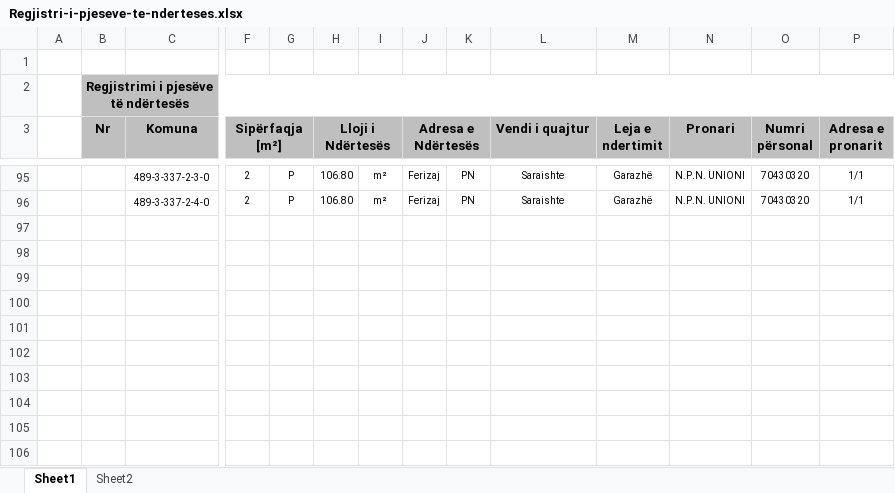
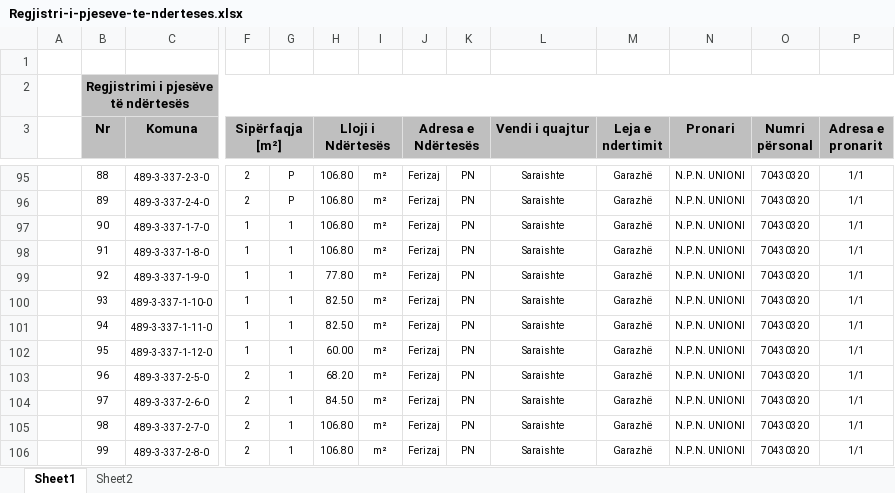
Before and after one commit to geo-coding/Unioni-337-0-Objekti, an Excel workbook: 5-Njësit-Banesore/regjistri/Regjistri-i-pjeseve-te-nderteses.xlsx, sheet Sheet1, drawn as a sheet; only a part is shown, gaps mark what is left out; values as stored, in another font and other column widths than the file's, no borders; rows hold the shown columns only; the diff covers the shown part only; the diff names each change by its address in the sheet, - before the commit and + after, or states it on an @@ line.

```diff
--- a/5-Njësit-Banesore/regjistri/Regjistri-i-pjeseve-te-nderteses.xlsx (sheet Sheet1)
+++ b/5-Njësit-Banesore/regjistri/Regjistri-i-pjeseve-te-nderteses.xlsx (sheet Sheet1)
-B95 (Nr): (empty)
+B95 (Nr): 88
-B96 (Nr): (empty)
+B96 (Nr): 89
+row 97:  | 90 | 489-3-337-1-7-0 | 1 | 1 | 106.80 | m² | Ferizaj | PN | Saraishte | Garazhë | N.P.N. UNIONI | 70430320 | 1/1
+row 98:  | 91 | 489-3-337-1-8-0 | 1 | 1 | 106.80 | m² | Ferizaj | PN | Saraishte | Garazhë | N.P.N. UNIONI | 70430320 | 1/1
+row 99:  | 92 | 489-3-337-1-9-0 | 1 | 1 | 77.80 | m² | Ferizaj | PN | Saraishte | Garazhë | N.P.N. UNIONI | 70430320 | 1/1
+row 100:  | 93 | 489-3-337-1-10-0 | 1 | 1 | 82.50 | m² | Ferizaj | PN | Saraishte | Garazhë | N.P.N. UNIONI | 70430320 | 1/1
+row 101:  | 94 | 489-3-337-1-11-0 | 1 | 1 | 82.50 | m² | Ferizaj | PN | Saraishte | Garazhë | N.P.N. UNIONI | 70430320 | 1/1
+row 102:  | 95 | 489-3-337-1-12-0 | 1 | 1 | 60.00 | m² | Ferizaj | PN | Saraishte | Garazhë | N.P.N. UNIONI | 70430320 | 1/1
+row 103:  | 96 | 489-3-337-2-5-0 | 2 | 1 | 68.20 | m² | Ferizaj | PN | Saraishte | Garazhë | N.P.N. UNIONI | 70430320 | 1/1
+row 104:  | 97 | 489-3-337-2-6-0 | 2 | 1 | 84.50 | m² | Ferizaj | PN | Saraishte | Garazhë | N.P.N. UNIONI | 70430320 | 1/1
+row 105:  | 98 | 489-3-337-2-7-0 | 2 | 1 | 106.80 | m² | Ferizaj | PN | Saraishte | Garazhë | N.P.N. UNIONI | 70430320 | 1/1
+row 106:  | 99 | 489-3-337-2-8-0 | 2 | 1 | 106.80 | m² | Ferizaj | PN | Saraishte | Garazhë | N.P.N. UNIONI | 70430320 | 1/1
```
Also changed, not shown: 50 edited cells elsewhere in this sheet, 5-Njësit-Banesore/regjistri/Koordinatat.xlsx, 5 other files.
